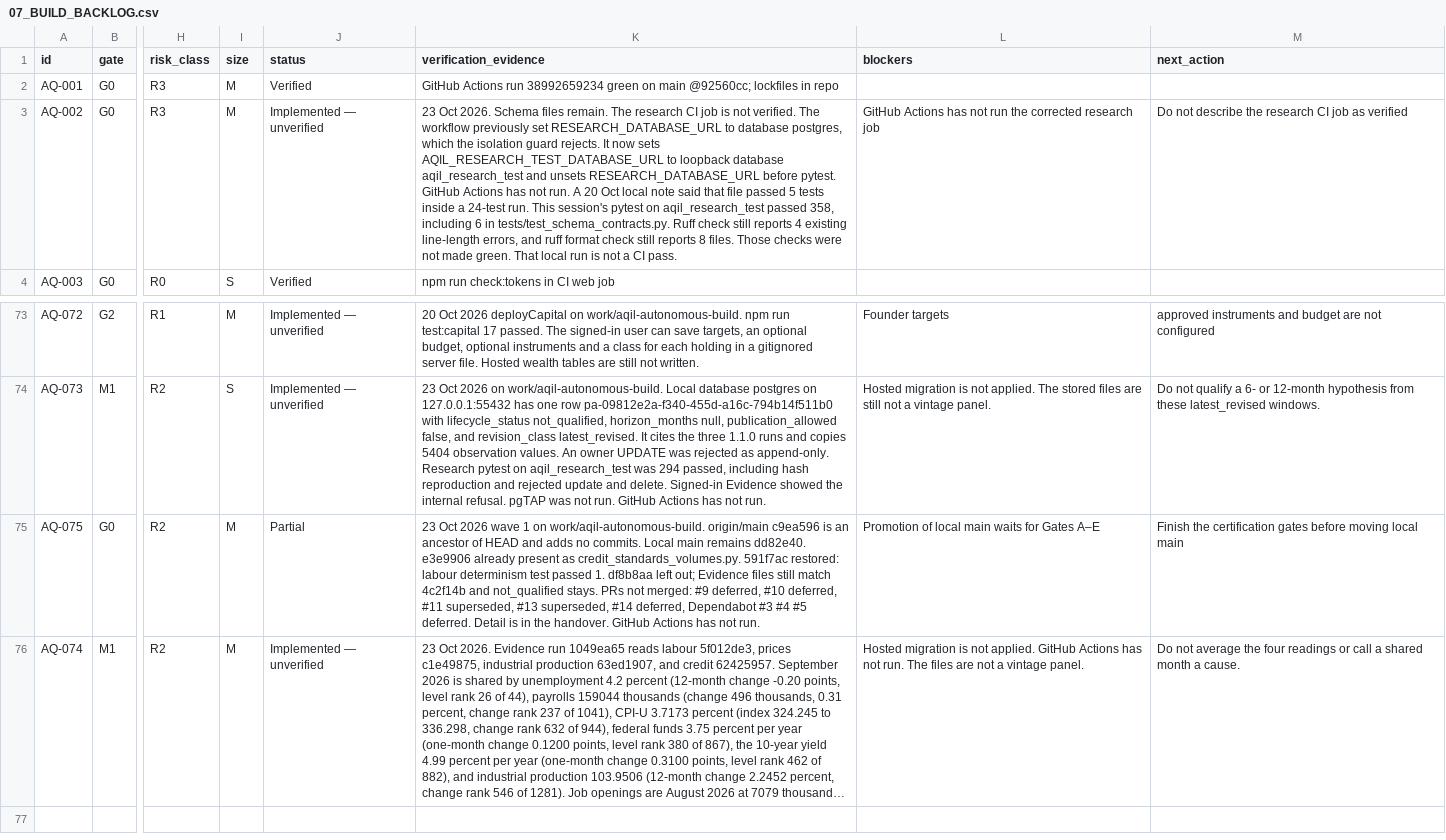
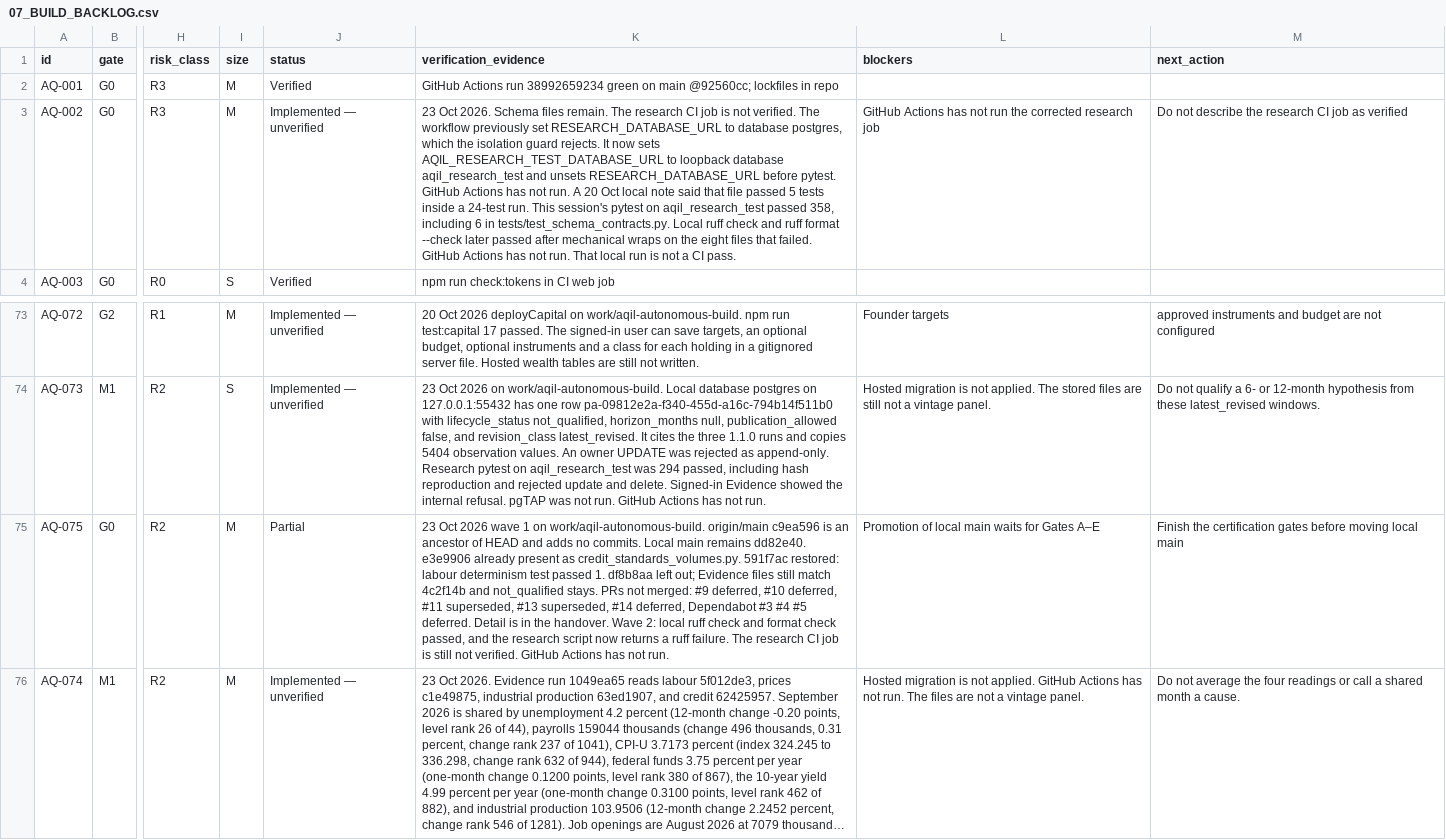
Before and after one commit to samjkitchin-debug/aqil, a CSV file: docs/07_BUILD_BACKLOG.csv, drawn as a sheet; only a part is shown, gaps mark what is left out; long unchanged cells end in …; the diff names each change by its address in the sheet, - before the commit and + after, or states it on an @@ line.

Commit message:
Correct the research CI status and match Explore to the mounted page.
The G0 row called the research job verified before GitHub Actions had run, and the ETF contract still said Explore was unmounted.

```diff
--- a/docs/07_BUILD_BACKLOG.csv
+++ b/docs/07_BUILD_BACKLOG.csv
-K3 (verification_evidence): …in tests/test_schema_contracts.py. Ruff check still reports 4 existing line-length errors, and ruff format check still reports 8 files. Those checks were not made green. That local…
+K3 (verification_evidence): …in tests/test_schema_contracts.py. Local ruff check and ruff format --check later passed after mechanical wraps on the eight files that failed. GitHub Actions has not run. That local…
-K75 (verification_evidence): …the handover. GitHub Actions…
+K75 (verification_evidence): …the handover. Wave 2: local ruff check and format check passed, and the research script now returns a ruff failure. The research CI job is still not verified. GitHub Actions…
```
Also changed, not shown: 3 other files.
